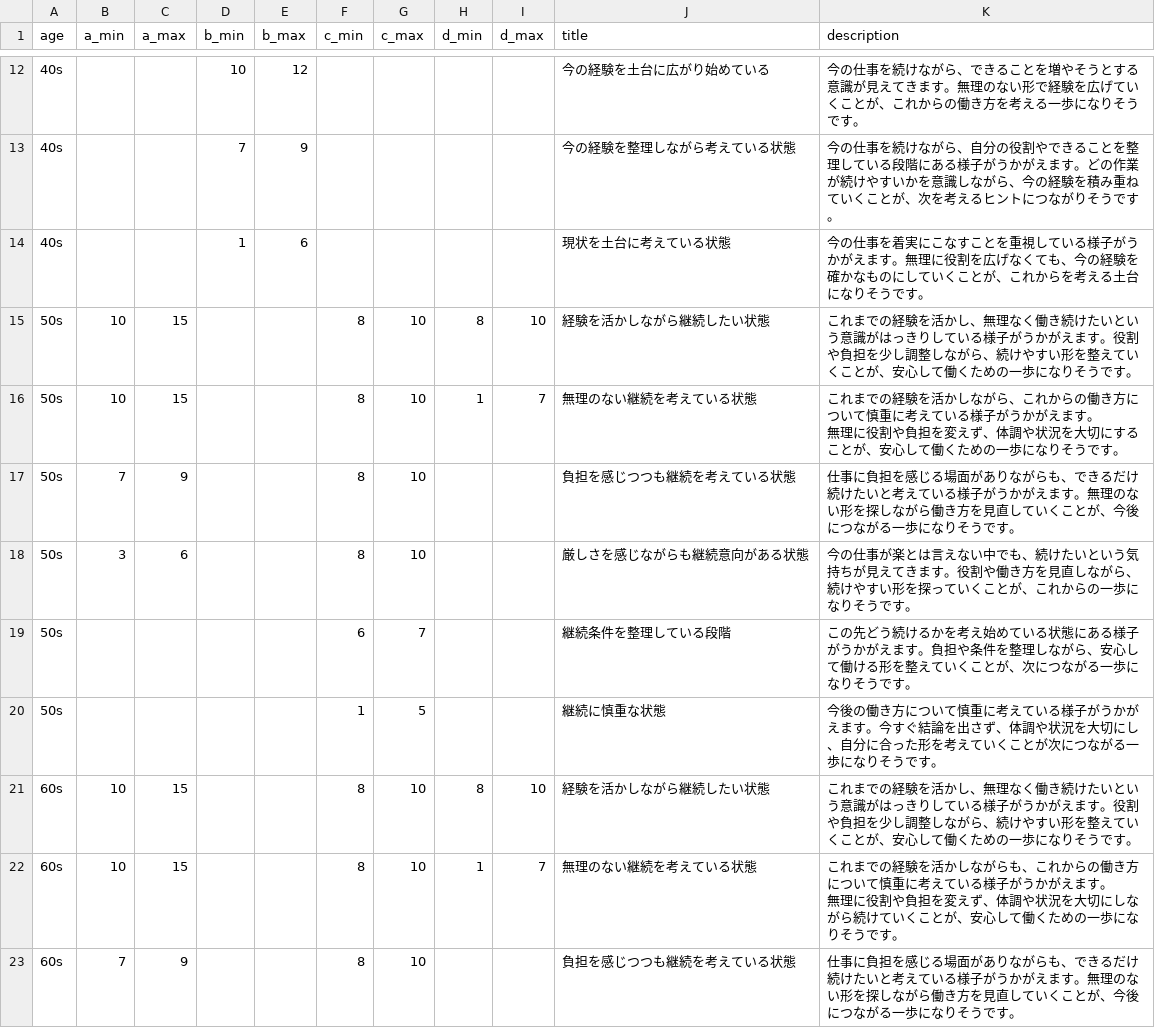
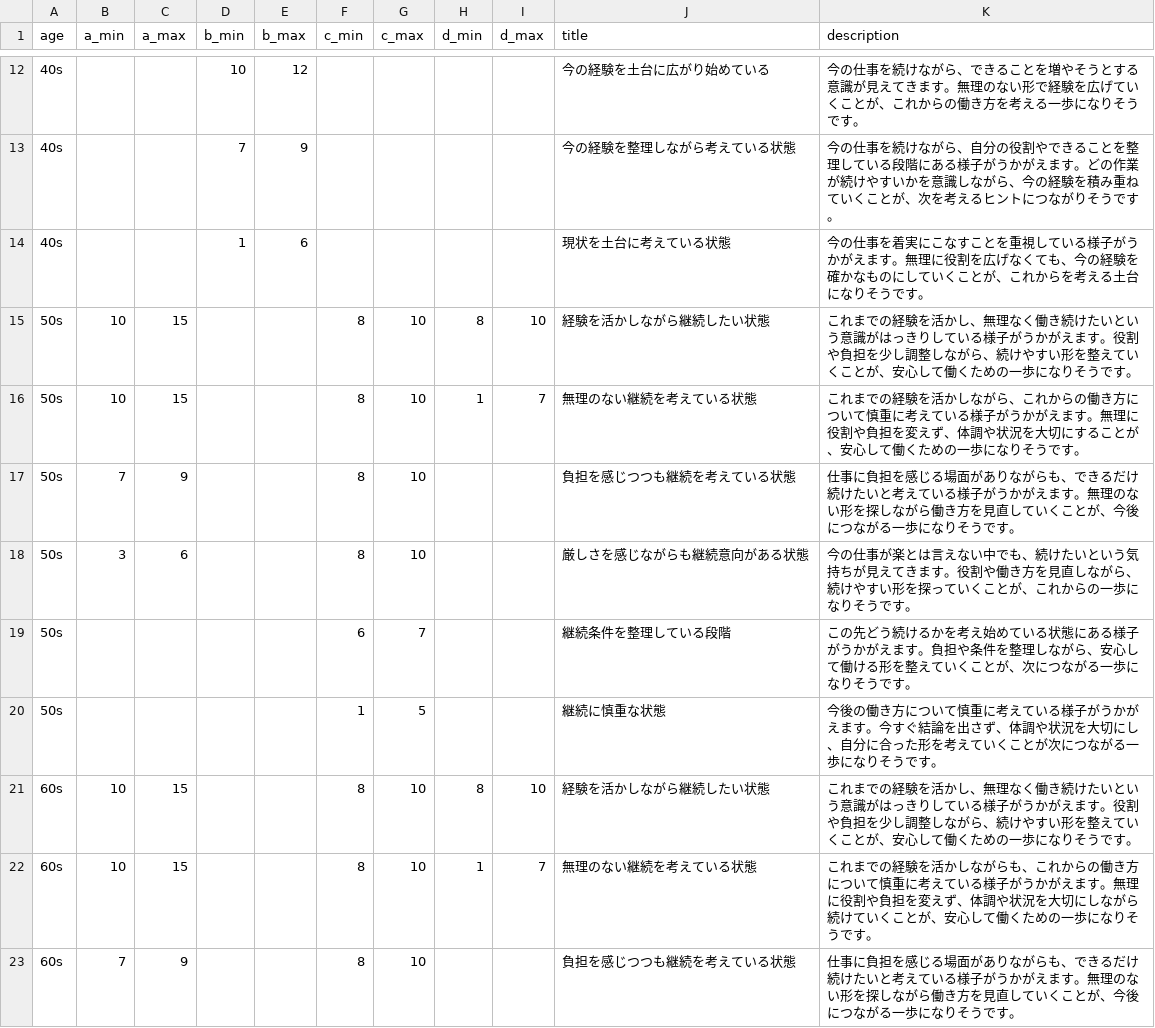
Before and after one commit to muxiazhishu38-code/Self-understanding-check-for-your-work, a CSV file: results.csv, drawn as a sheet; only a part is shown, gaps mark what is left out; ↵ is a line break in a cell; the diff names each change by its address in the sheet, - before the commit and + after, or states it on an @@ line.

Commit message:
Add files via upload

```diff
--- a/results.csv
+++ b/results.csv
-K16 (description): …えます。 ↵ 無理に役…
+K16 (description): …えます。無理に役…
-K22 (description): …えます。 ↵ 無理に役…
+K22 (description): …えます。無理に役…
```
